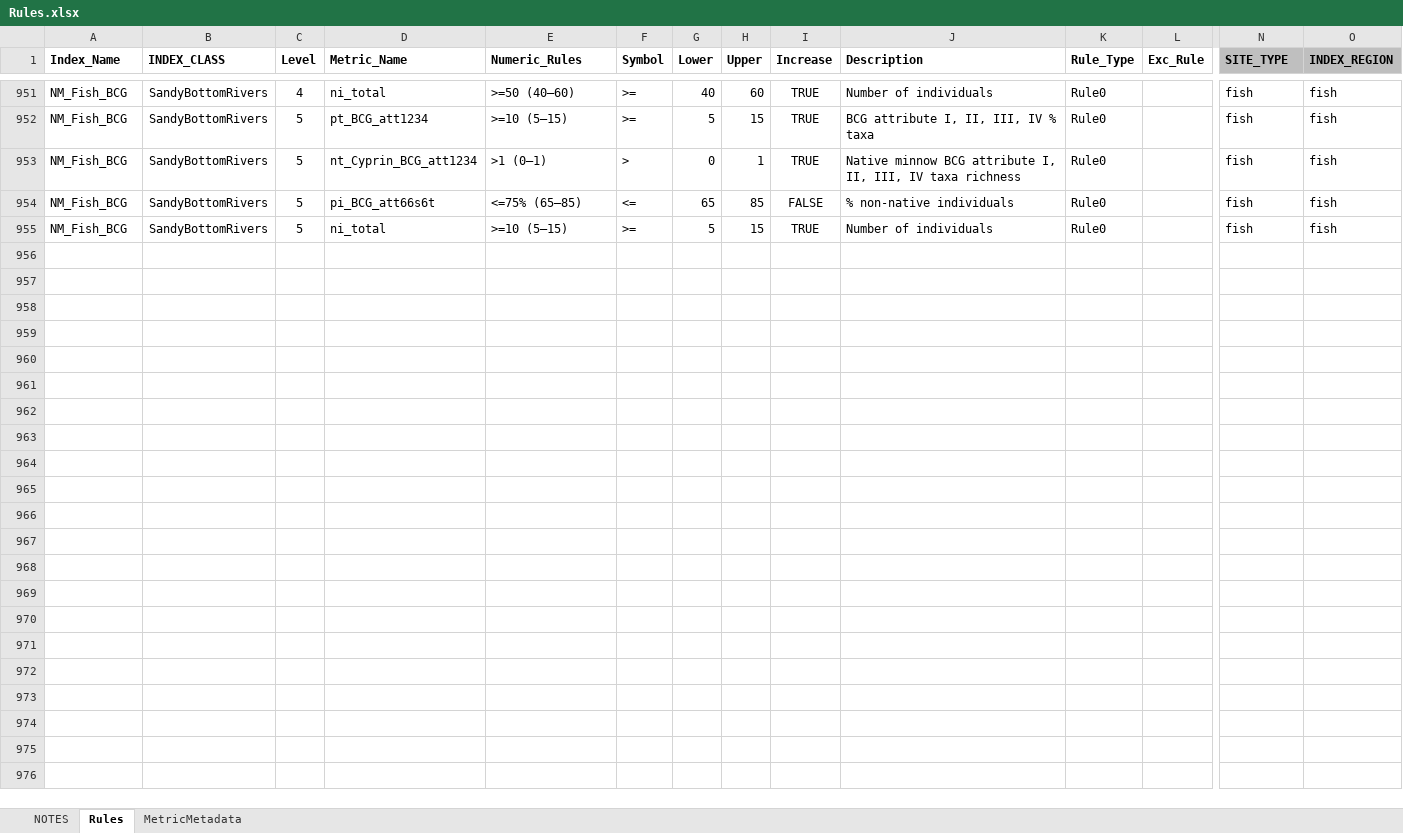
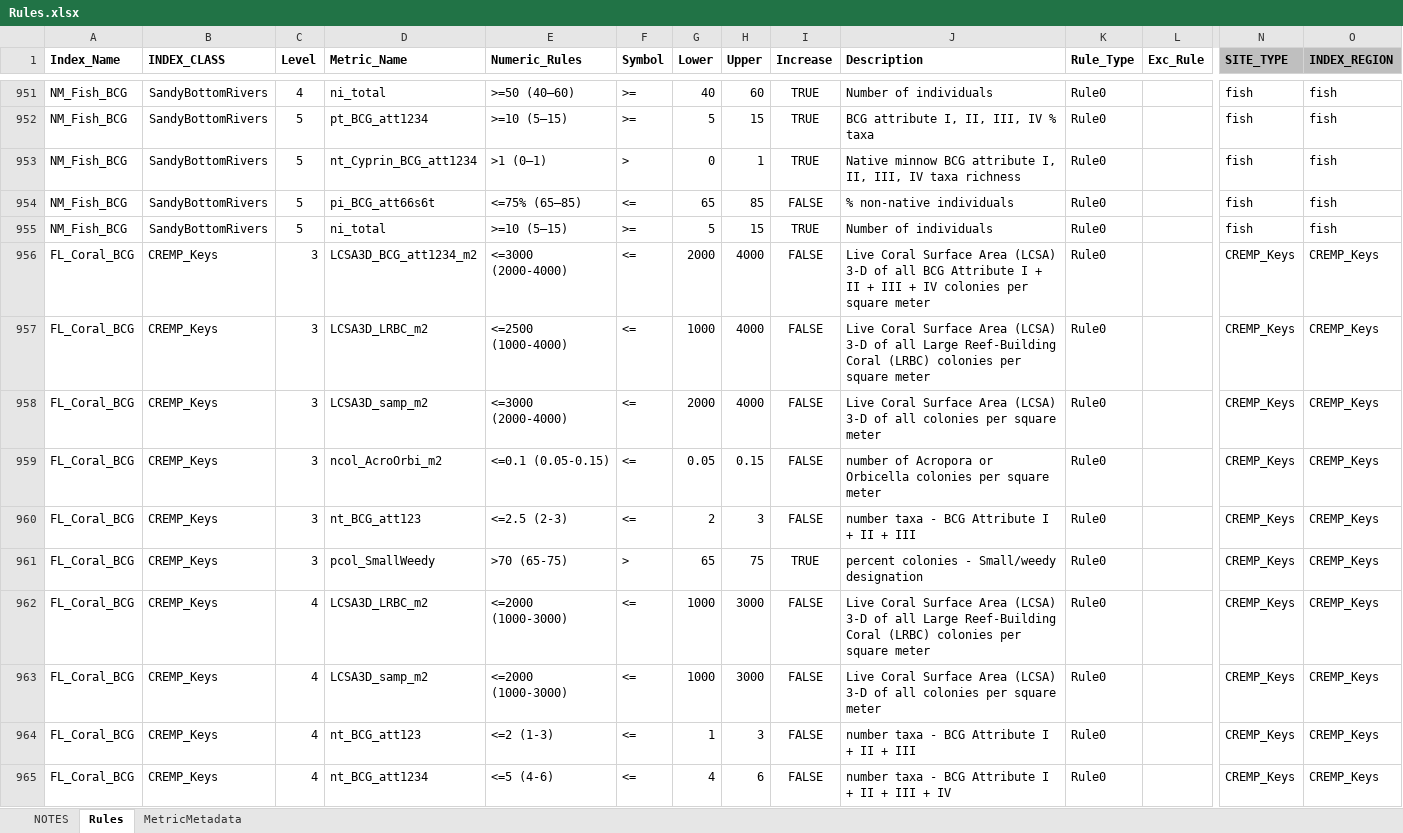
Before and after one commit to leppott/BCGcalc, an Excel workbook: inst/extdata/Rules.xlsx, sheet Rules, drawn as a sheet; only a part is shown, gaps mark what is left out; values as stored, in another font and other column widths than the file's, no borders; conditional formats not drawn; rows hold the shown columns only; the diff covers the shown part only; the diff names each change by its address in the sheet, - before the commit and + after, or states it on an @@ line.

Commit message:
v2.0.0.9141
* docs: Update BCG.Metric.Membership language for col_INCREASE
* refactor: Update Rules.xlsx for FL Coral BCG

```diff
--- a/inst/extdata/Rules.xlsx (sheet Rules)
+++ b/inst/extdata/Rules.xlsx (sheet Rules)
+row 956: FL_Coral_BCG | CREMP_Keys | 3 | LCSA3D_BCG_att1234_m2 | <=3000 (2000-4000) | <= | 2000 | 4000 | FALSE | Live Coral Surface Area (LCSA) 3-D of all BCG Attribute I + II + III + IV colonies per square meter | Rule0 |  | CREMP_Keys | CREMP_Keys
+row 957: FL_Coral_BCG | CREMP_Keys | 3 | LCSA3D_LRBC_m2 | <=2500 (1000-4000) | <= | 1000 | 4000 | FALSE | Live Coral Surface Area (LCSA) 3-D of all Large Reef-Building Coral (LRBC) colonies per square meter | Rule0 |  | CREMP_Keys | CREMP_Keys
+row 958: FL_Coral_BCG | CREMP_Keys | 3 | LCSA3D_samp_m2 | <=3000 (2000-4000) | <= | 2000 | 4000 | FALSE | Live Coral Surface Area (LCSA) 3-D of all colonies per square meter | Rule0 |  | CREMP_Keys | CREMP_Keys
+row 959: FL_Coral_BCG | CREMP_Keys | 3 | ncol_AcroOrbi_m2 | <=0.1 (0.05-0.15) | <= | 0.05 | 0.15 | FALSE | number of Acropora or Orbicella colonies per square meter | Rule0 |  | CREMP_Keys | CREMP_Keys
+row 960: FL_Coral_BCG | CREMP_Keys | 3 | nt_BCG_att123 | <=2.5 (2-3) | <= | 2 | 3 | FALSE | number taxa - BCG Attribute I + II + III | Rule0 |  | CREMP_Keys | CREMP_Keys
+row 961: FL_Coral_BCG | CREMP_Keys | 3 | pcol_SmallWeedy | >70 (65-75) | > | 65 | 75 | TRUE | percent colonies - Small/weedy designation | Rule0 |  | CREMP_Keys | CREMP_Keys
+row 962: FL_Coral_BCG | CREMP_Keys | 4 | LCSA3D_LRBC_m2 | <=2000 (1000-3000) | <= | 1000 | 3000 | FALSE | Live Coral Surface Area (LCSA) 3-D of all Large Reef-Building Coral (LRBC) colonies per square meter | Rule0 |  | CREMP_Keys | CREMP_Keys
+row 963: FL_Coral_BCG | CREMP_Keys | 4 | LCSA3D_samp_m2 | <=2000 (1000-3000) | <= | 1000 | 3000 | FALSE | Live Coral Surface Area (LCSA) 3-D of all colonies per square meter | Rule0 |  | CREMP_Keys | CREMP_Keys
+row 964: FL_Coral_BCG | CREMP_Keys | 4 | nt_BCG_att123 | <=2 (1-3) | <= | 1 | 3 | FALSE | number taxa - BCG Attribute I + II + III | Rule0 |  | CREMP_Keys | CREMP_Keys
+row 965: FL_Coral_BCG | CREMP_Keys | 4 | nt_BCG_att1234 | <=5 (4-6) | <= | 4 | 6 | FALSE | number taxa - BCG Attribute I + II + III + IV | Rule0 |  | CREMP_Keys | CREMP_Keys
```
Also changed, not shown: 17 added rows and cell formats elsewhere in this sheet, sheet NOTES, 7 other files.
